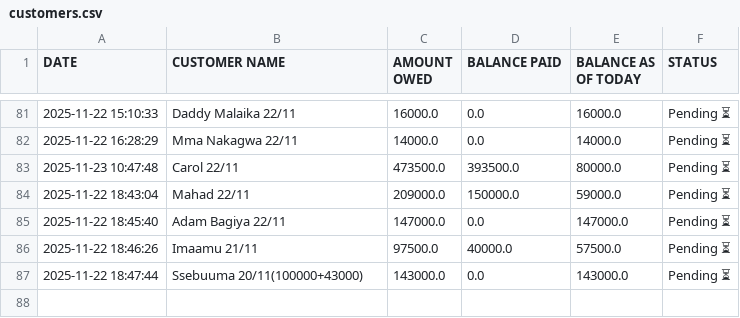
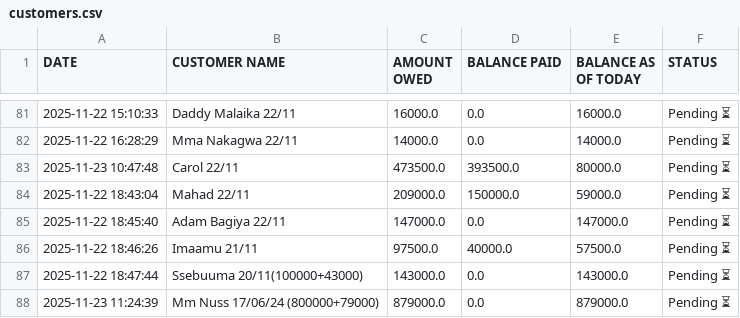
Before and after one commit to peter4652k/debttracker, a CSV file: data/customers.csv, drawn as a sheet; only a part is shown, gaps mark what is left out.

Commit message:
Update customers.csv from Streamlit app

```diff
--- a/data/customers.csv
+++ b/data/customers.csv
@@ -87 +87,2 @@ DATE,CUSTOMER NAME,AMOUNT OWED,BALANCE PAID,BALANCE AS OF TODAY,STATUS
 2025-11-22 18:47:44,Ssebuuma 20/11(100000+43000),143000.0,0.0,143000.0,Pending ⏳
+2025-11-23 11:24:39,Mm Nuss 17/06/24 (800000+79000),879000.0,0.0,879000.0,Pending ⏳
```
